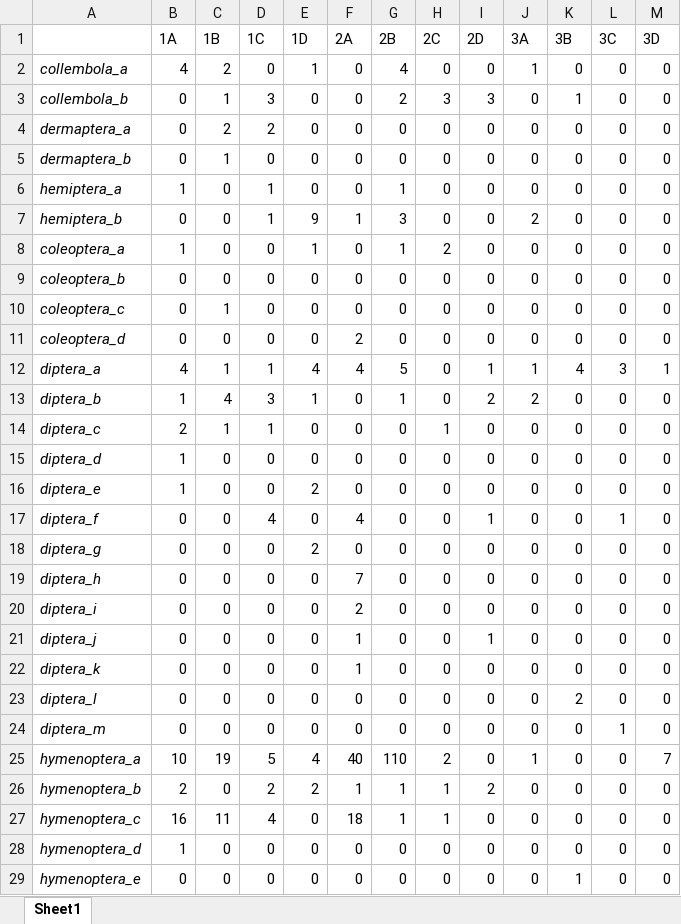
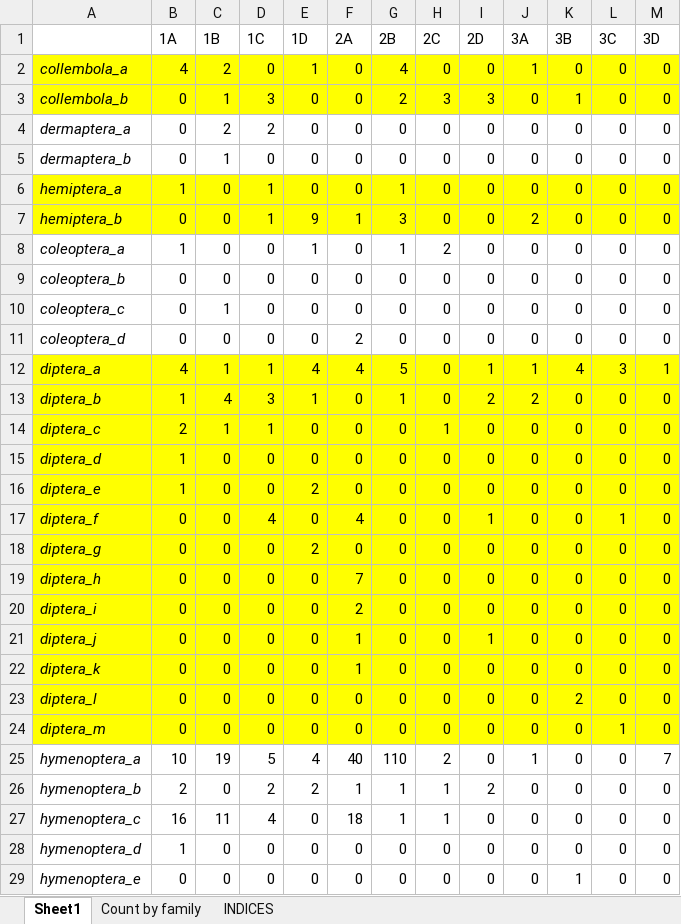
Before and after one commit to lcbarraclough/undergrad_dissertation, an Excel workbook: sum_data.xlsx, sheet Sheet1, drawn as a sheet; only a part is shown; values as stored, in another font and other column widths than the file's, no borders; the diff covers the shown part only; the diff names each change by its address in the sheet, - before the commit and + after, or states it on an @@ line.

```diff
--- a/sum_data.xlsx (sheet Sheet1)
+++ b/sum_data.xlsx (sheet Sheet1)
+sheet tab: Count by family
+sheet tab: INDICES
-A2:M3 fill: none
+A2:M3 fill: #FFFF00
-A6:M7 fill: none
+A6:M7 fill: #FFFF00
-A12:M24 fill: none
+A12:M24 fill: #FFFF00
```
Also changed, not shown: cell formats elsewhere in this sheet, 1 other file.
